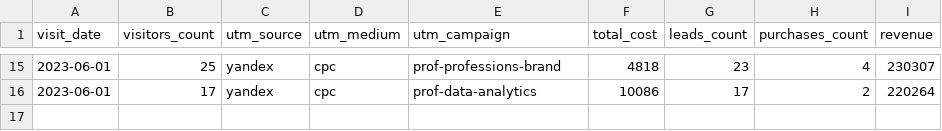
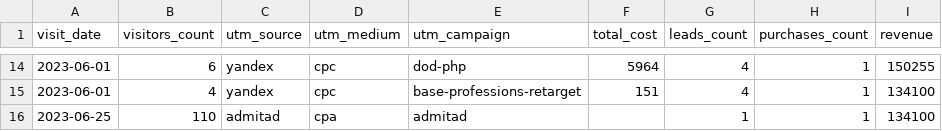
Before and after one commit to Fe1tch/data-analytics-project-96, a CSV file: aggregate_last_paid_click.csv, drawn as a sheet; only a part is shown, gaps mark what is left out; the diff covers the shown part only.

```diff
--- a/aggregate_last_paid_click.csv
+++ b/aggregate_last_paid_click.csv
@@ -15,2 +14,3 @@
-2023-06-01,25,yandex,cpc,prof-professions-brand,4818,23,4,230307
-2023-06-01,17,yandex,cpc,prof-data-analytics,10086,17,2,220264
+2023-06-01,6,yandex,cpc,dod-php,5964,4,1,150255
+2023-06-01,4,yandex,cpc,base-professions-retarget,151,4,1,134100
+2023-06-25,110,admitad,cpa,admitad,,1,1,134100
```
Also changed, not shown: 4 added rows, 5 removed rows and 22 edited cells elsewhere in this file.
